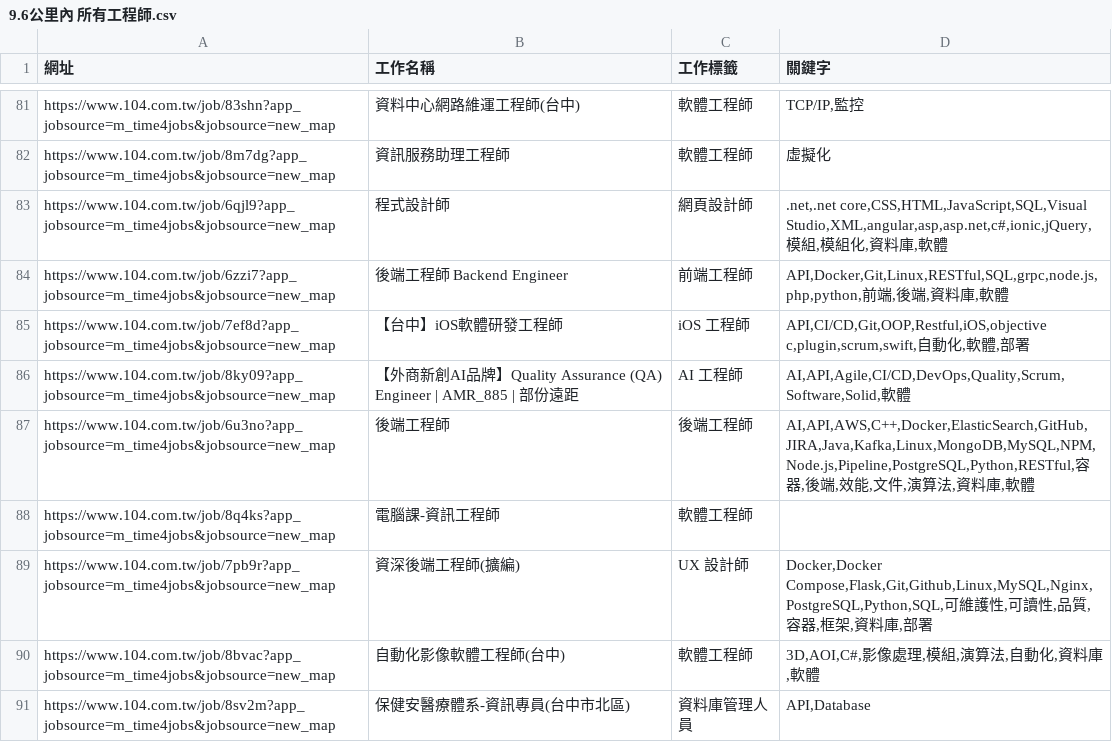
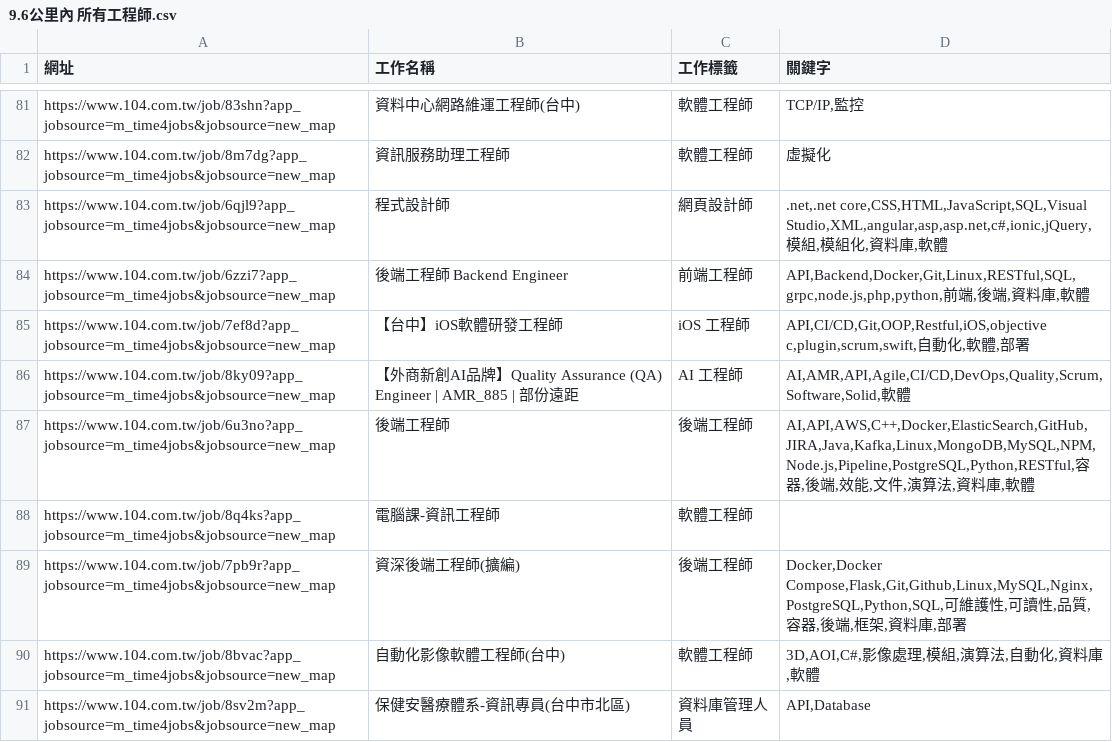
Before and after one commit to CUTFYSH1101/job-104-scraper, a CSV file: public/data/9.6公里內 所有工程師/2025-10-09/claude/9.6公里內 所有工程師.csv, drawn as a sheet; only a part is shown, gaps mark what is left out; the diff covers the shown part only.

```diff
--- a/public/data/9.6公里內 所有工程師/2025-10-09/claude/9.6公里內 所有工程師.csv
+++ b/public/data/9.6公里內 所有工程師/2025-10-09/claude/9.6公里內 所有工程師.csv
@@ -83,8 +83,8 @@ https://www.104.com.tw/job/8m7dg?app_jobsource=m_time4jobs&jobsource=new_map,資
 https://www.104.com.tw/job/6qjl9?app_jobsource=m_time4jobs&jobsource=new_map,程式設計師,網頁設計師,".net,.net core,CSS,HTML,JavaScript,SQL,Visual Studio,XML,angular,asp,asp.net,c#,ionic,jQuery,模組,模組化,資料庫,軟體"
-https://www.104.com.tw/job/6zzi7?app_jobsource=m_time4jobs&jobsource=new_map,後端工程師 Backend Engineer,前端工程師,"API,Docker,Git,Linux,RESTful,SQL,grpc,node.js,php,python,前端,後端,資料庫,軟體"
+https://www.104.com.tw/job/6zzi7?app_jobsource=m_time4jobs&jobsource=new_map,後端工程師 Backend Engineer,前端工程師,"API,Backend,Docker,Git,Linux,RESTful,SQL,grpc,node.js,php,python,前端,後端,資料庫,軟體"
 https://www.104.com.tw/job/7ef8d?app_jobsource=m_time4jobs&jobsource=new_map,【台中】iOS軟體研發工程師,iOS 工程師,"API,CI/CD,Git,OOP,Restful,iOS,objective c,plugin,scrum,swift,自動化,軟體,部署"
-https://www.104.com.tw/job/8ky09?app_jobsource=m_time4jobs&jobsource=new_map,【外商新創AI品牌】Quality Assurance (QA) Engineer | AMR_885 | 部份遠距,AI 工程師,"AI,API,Agile,CI/CD,DevOps,Quality,Scrum,Software,Solid,軟體"
+https://www.104.com.tw/job/8ky09?app_jobsource=m_time4jobs&jobsource=new_map,【外商新創AI品牌】Quality Assurance (QA) Engineer | AMR_885 | 部份遠距,AI 工程師,"AI,AMR,API,Agile,CI/CD,DevOps,Quality,Scrum,Software,Solid,軟體"
 https://www.104.com.tw/job/6u3no?app_jobsource=m_time4jobs&jobsource=new_map,後端工程師,後端工程師,"AI,API,AWS,C++,Docker,ElasticSearch,GitHub,JIRA,Java,Kafka,Linux,MongoDB,MySQL,NPM,Node.js,Pipeline,PostgreSQL,Python,RESTful,容器,後端,效能,文件,演算法,資料庫,軟體"
 https://www.104.com.tw/job/8q4ks?app_jobsource=m_time4jobs&jobsource=new_map,電腦課-資訊工程師,軟體工程師,
-https://www.104.com.tw/job/7pb9r?app_jobsource=m_time4jobs&jobsource=new_map,資深後端工程師(擴編),UX 設計師,"Docker,Docker Compose,Flask,Git,Github,Linux,MySQL,Nginx,PostgreSQL,Python,SQL,可維護性,可讀性,品質,容器,框架,資料庫,部署"
+https://www.104.com.tw/job/7pb9r?app_jobsource=m_time4jobs&jobsource=new_map,資深後端工程師(擴編),後端工程師,"Docker,Docker Compose,Flask,Git,Github,Linux,MySQL,Nginx,PostgreSQL,Python,SQL,可維護性,可讀性,品質,容器,後端,框架,資料庫,部署"
 https://www.104.com.tw/job/8bvac?app_jobsource=m_time4jobs&jobsource=new_map,自動化影像軟體工程師(台中),軟體工程師,"3D,AOI,C#,影像處理,模組,演算法,自動化,資料庫,軟體"
```
Also changed, not shown: 95 edited cells elsewhere in this file, public/data/9.6公里內 所有工程師/2025-10-13/claude/9.6公里內 所有工程師.csv, public/data/9.6公里內 所有工程師/2025-11-10/claude/9.6公里內 所有工程師.csv, 25 other files.
